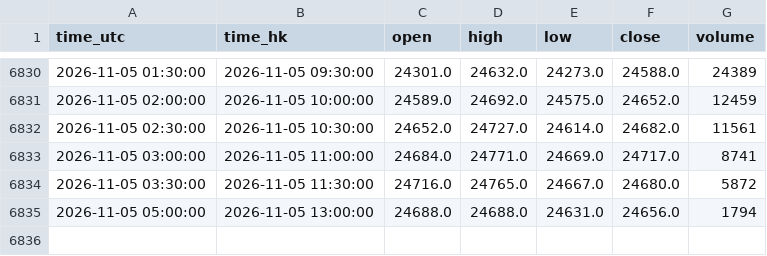
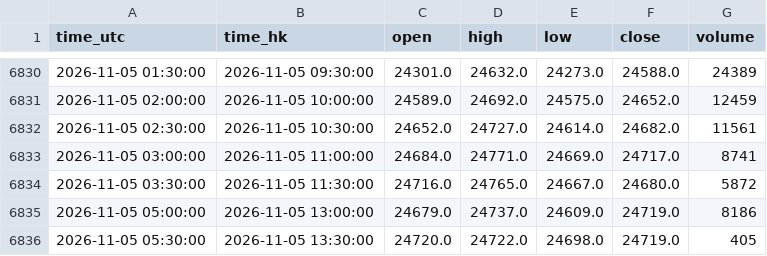
Before and after one commit to ronaldo8282/rs-us-daily, a CSV file: docs/tpo/data/HSIF_HKEX_HSI1_30m.csv, drawn as a sheet; only a part is shown, gaps mark what is left out.

Commit message:
tpo(hsif): live 30m session update

```diff
--- a/docs/tpo/data/HSIF_HKEX_HSI1_30m.csv
+++ b/docs/tpo/data/HSIF_HKEX_HSI1_30m.csv
@@ -6834,2 +6834,3 @@ time_utc,time_hk,open,high,low,close,volume
 2026-11-05 03:30:00,2026-11-05 11:30:00,24716.0,24765.0,24667.0,24680.0,5872
-2026-11-05 05:00:00,2026-11-05 13:00:00,24688.0,24688.0,24631.0,24656.0,1794
+2026-11-05 05:00:00,2026-11-05 13:00:00,24679.0,24737.0,24609.0,24719.0,8186
+2026-11-05 05:30:00,2026-11-05 13:30:00,24720.0,24722.0,24698.0,24719.0,405
```
Also changed, not shown: 1 other file.
